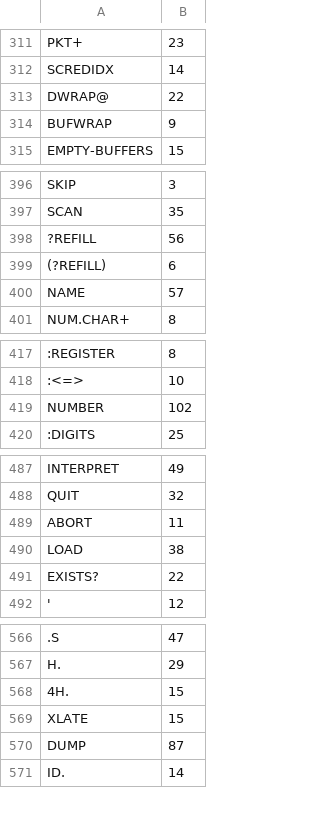
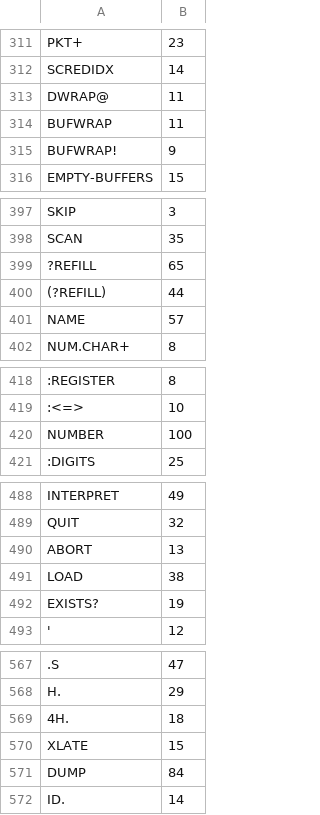
Before and after one commit to chitselb/pettil, a CSV file: docs/sizes.csv, drawn as a sheet; only a part is shown, gaps mark what is left out; addresses are those after the commit; the diff covers the shown part only; the diff names each change by its address in the sheet, - before the commit and + after, or states it on an @@ line.

```diff
--- a/docs/sizes.csv
+++ b/docs/sizes.csv
-B313: 22
+B313: 11
-B314: 9
+B314: 11
+row 315: BUFWRAP! | 9
-B399: 56
+B399: 65
-B400: 6
+B400: 44
-B420: 102
+B420: 100
-B490: 11
+B490: 13
-B492: 22
+B492: 19
-B569: 15
+B569: 18
-B571: 87
+B571: 84
```
Also changed, not shown: 8 edited cells elsewhere in this file, 9 other files.
